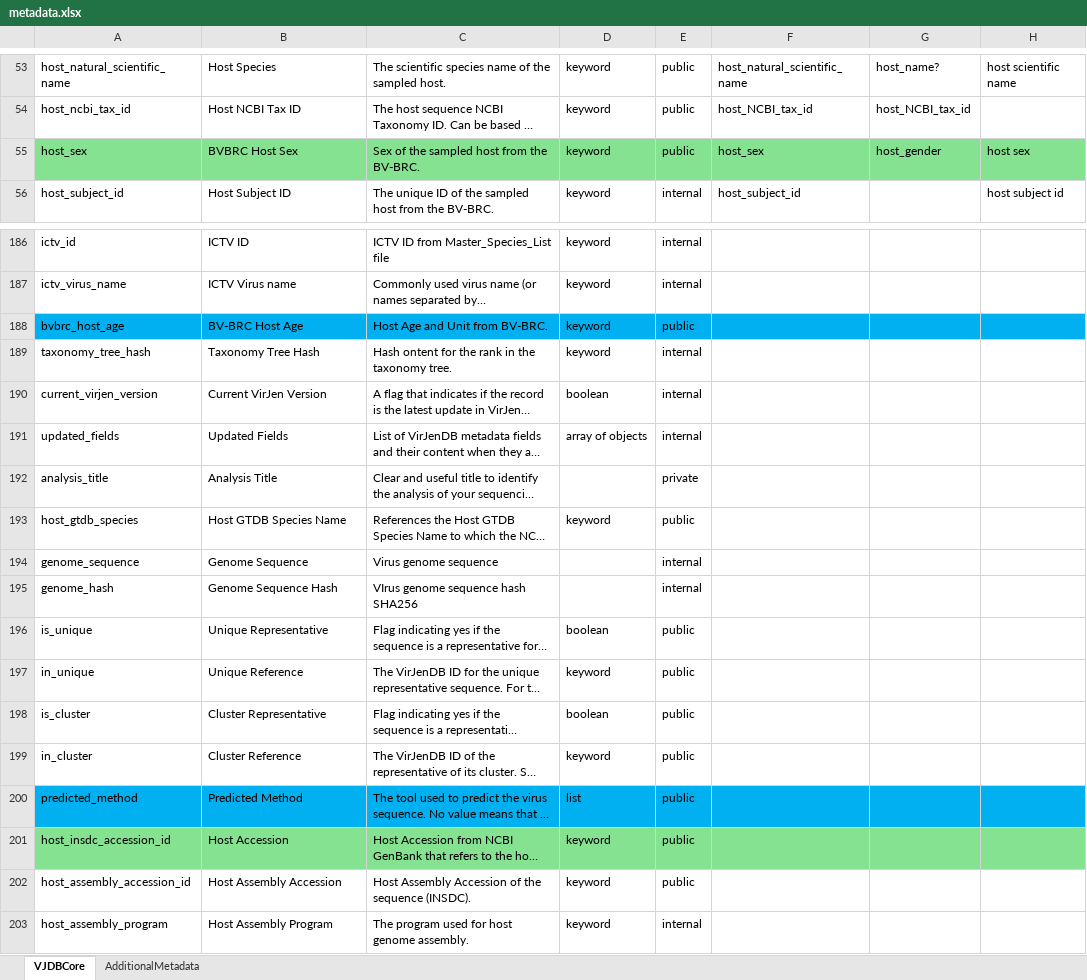
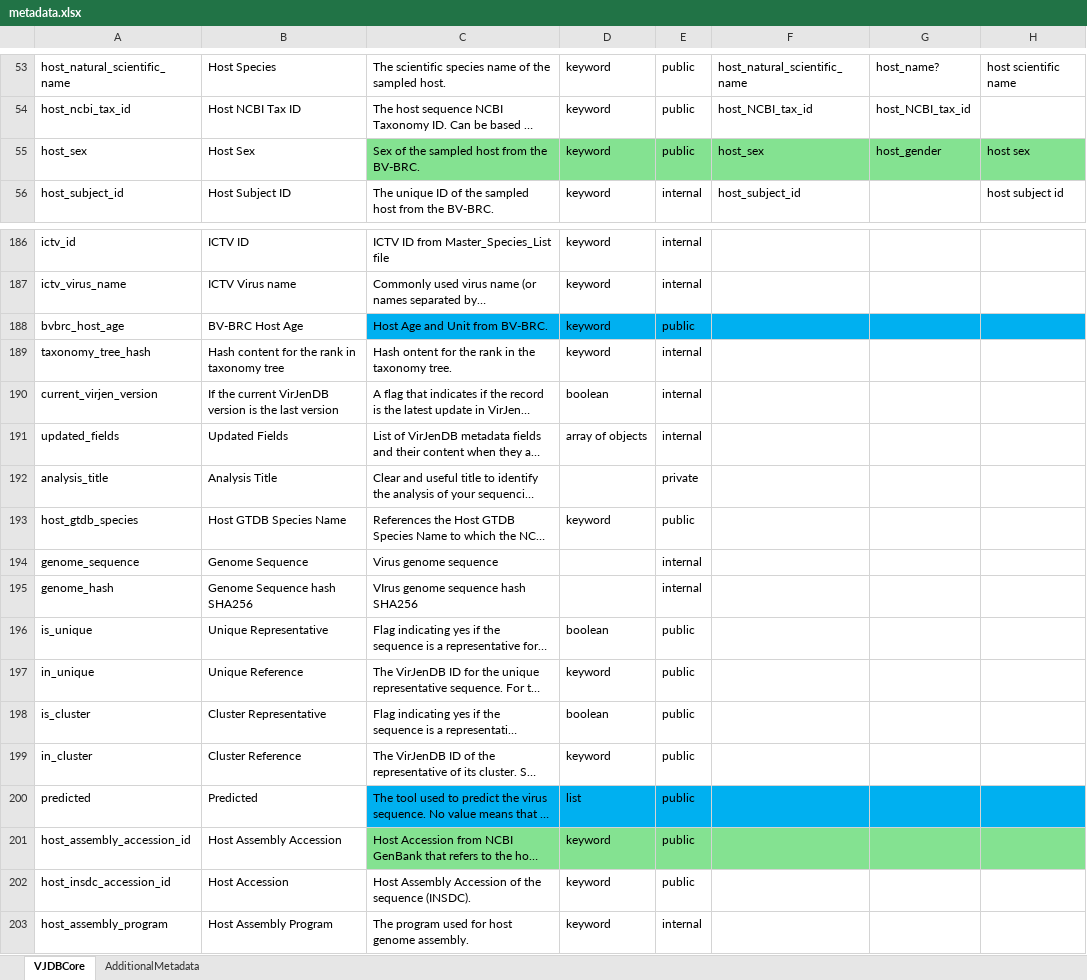
Before and after one commit to VirJenDB/virjendb_metadata, an Excel workbook: metadata.xlsx, sheet VJDBCore, drawn as a sheet; only a part is shown, gaps mark what is left out; long unchanged cells end in …; values as stored, in another font and other column widths than the file's, no borders; conditional formats not drawn; the diff names each change by its address in the sheet, - before the commit and + after, or states it on an @@ line.

Commit message:
Add files via upload
rolled back file

```diff
--- a/metadata.xlsx (sheet VJDBCore)
+++ b/metadata.xlsx (sheet VJDBCore)
-A55:B55 fill: #84E291
+A55:B55 fill: none
-B55: BVBRC Host Sex
+B55: Host Sex
-A188:B188 fill: #00B0F0
+A188:B188 fill: none
-B189: Taxonomy Tree Hash
+B189: Hash content for the rank in taxonomy tree
-B190: Current VirJen Version
+B190: If the current VirJenDB version is the last version
-B195: Genome Sequence Hash
+B195: Genome Sequence hash SHA256
-A200: predicted_method
+A200: predicted
-A200:B200 fill: #00B0F0
+A200:B200 fill: none
-B200: Predicted Method
+B200: Predicted
-A201: host_insdc_accession_id
+A201: host_assembly_accession_id
-A201:B201 fill: #84E291
+A201:B201 fill: none
-B201: Host Accession
+B201: Host Assembly Accession
-A202: host_assembly_accession_id
+A202: host_insdc_accession_id
-B202: Host Assembly Accession
+B202: Host Accession
```
